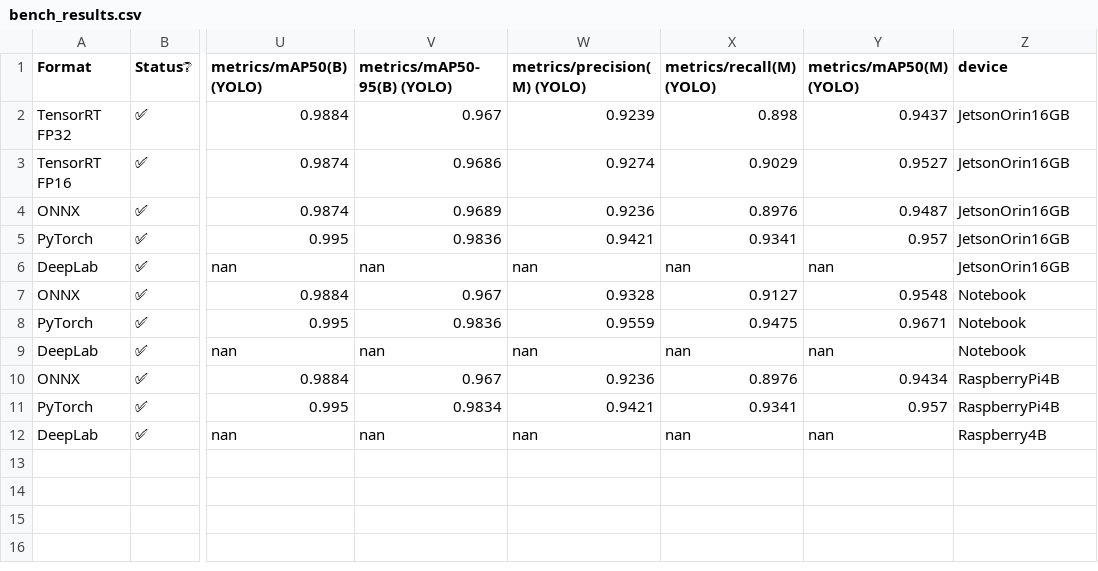
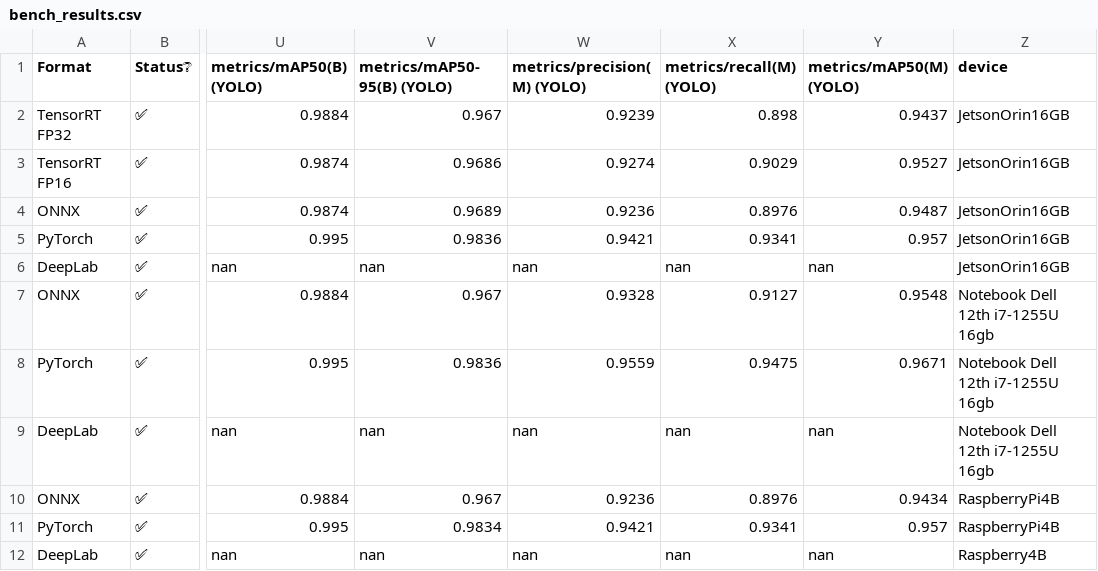
Before and after one commit to JoaoRafaelGuimaraes/Comparing_Embedeed_Segmentation_Models, a CSV file: bench_results.csv, drawn as a sheet; only a part is shown, gaps mark what is left out; the diff names each change by its address in the sheet, - before the commit and + after, or states it on an @@ line.

Commit message:
Update bench_results.csv

```diff
--- a/bench_results.csv
+++ b/bench_results.csv
-Z7:Z9 (device): Notebook
+Z7:Z9 (device): Notebook Dell 12th i7-1255U 16gb
```
